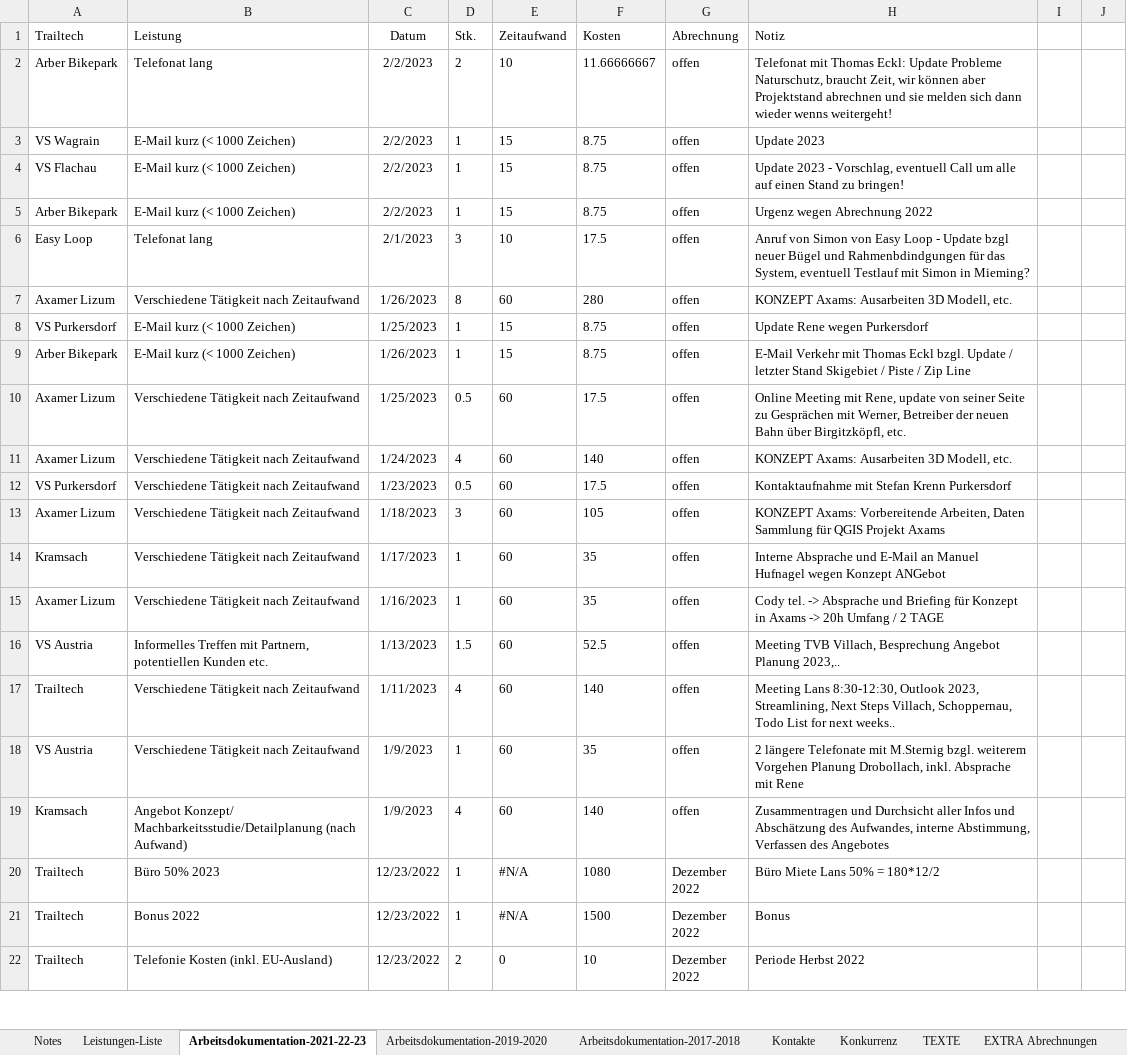
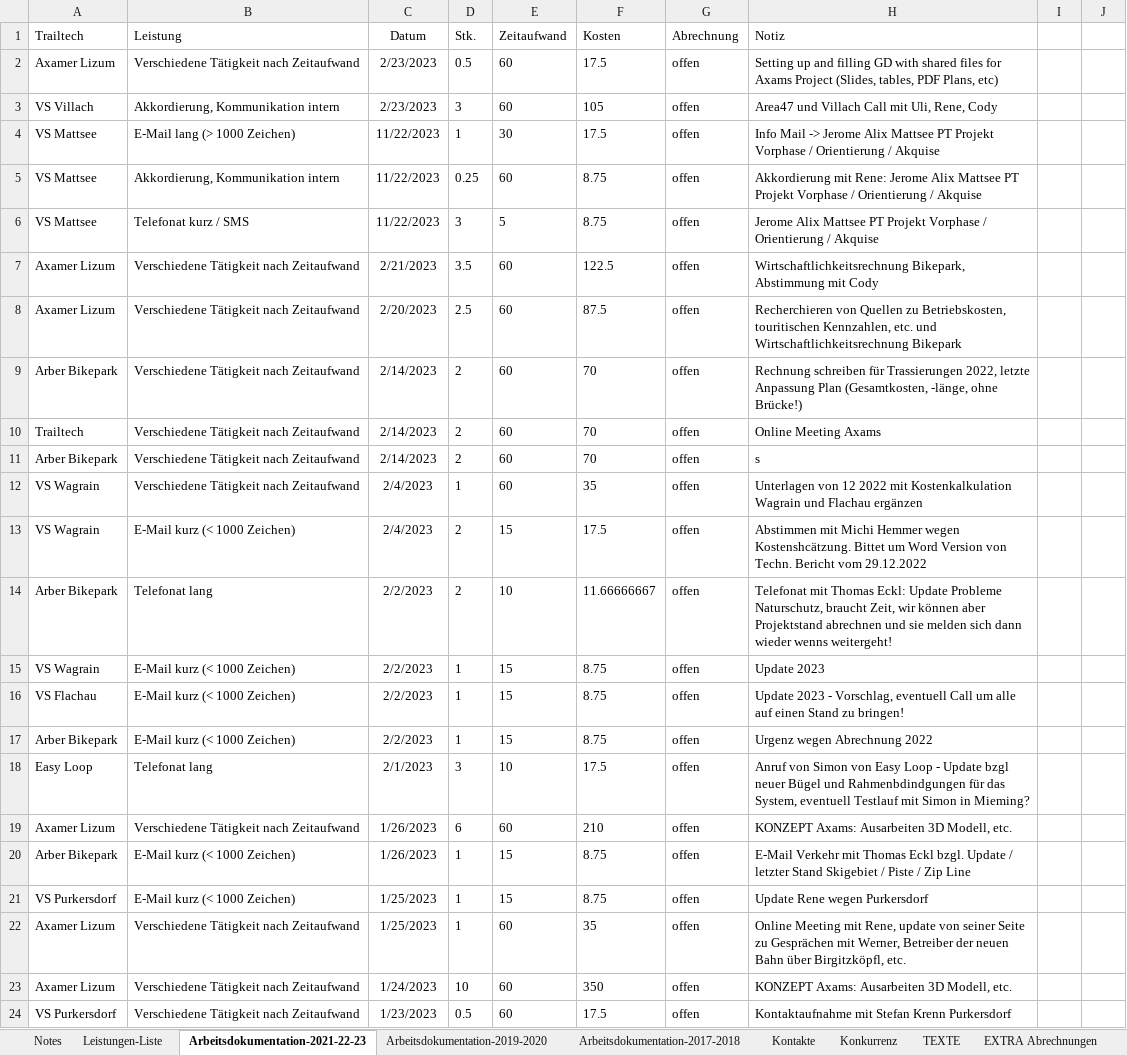
Before and after one commit to gimoya/tiroltrailhead, an Excel workbook: trailtech/Leistungen-KC-Trailtech_NOV22.xlsx, sheet Arbeitsdokumentation-2021-22-23, drawn as a sheet; only a part is shown; the shorter side is filled out with more unchanged rows; values as stored, in another font and other column widths than the file's, no borders; conditional formats and table styles not drawn; addresses are those after the commit; the diff covers the shown part only; the diff names each change by its address in the sheet, - before the commit and + after, or states it on an @@ line.

```diff
--- a/trailtech/Leistungen-KC-Trailtech_NOV22.xlsx (sheet Arbeitsdokumentation-2021-22-23)
+++ b/trailtech/Leistungen-KC-Trailtech_NOV22.xlsx (sheet Arbeitsdokumentation-2021-22-23)
+row 2: Axamer Lizum | Verschiedene Tätigkeit nach Zeitaufwand | 2/23/2023 | 0.5 | 60 | 17.5 | offen | Setting up and filling GD with shared files for Axams Project (Slides, tables, PDF Plans, etc)
+row 3: VS Villach | Akkordierung, Kommunikation intern | 2/23/2023 | 3 | 60 | 105 | offen | Area47 und Villach Call mit Uli, Rene, Cody
+row 4: VS Mattsee | E-Mail lang (> 1000 Zeichen) | 11/22/2023 | 1 | 30 | 17.5 | offen | Info Mail -> Jerome Alix Mattsee PT Projekt Vorphase / Orientierung / Akquise
+row 5: VS Mattsee | Akkordierung, Kommunikation intern | 11/22/2023 | 0.25 | 60 | 8.75 | offen | Akkordierung mit Rene: Jerome Alix Mattsee PT Projekt Vorphase / Orientierung / Akquise
+row 6: VS Mattsee | Telefonat kurz / SMS | 11/22/2023 | 3 | 5 | 8.75 | offen | Jerome Alix Mattsee PT Projekt Vorphase / Orientierung / Akquise
+row 7: Axamer Lizum | Verschiedene Tätigkeit nach Zeitaufwand | 2/21/2023 | 3.5 | 60 | 122.5 | offen | Wirtschaftlichkeitsrechnung Bikepark, Abstimmung mit Cody
+row 8: Axamer Lizum | Verschiedene Tätigkeit nach Zeitaufwand | 2/20/2023 | 2.5 | 60 | 87.5 | offen | Recherchieren von Quellen zu Betriebskosten, touritischen Kennzahlen, etc. und Wirtschaftlichkeitsrechnung Bikepark
+row 9: Arber Bikepark | Verschiedene Tätigkeit nach Zeitaufwand | 2/14/2023 | 2 | 60 | 70 | offen | Rechnung schreiben für Trassierungen 2022, letzte Anpassung Plan (Gesamtkosten, -länge, ohne Brücke!)
+row 10: Trailtech | Verschiedene Tätigkeit nach Zeitaufwand | 2/14/2023 | 2 | 60 | 70 | offen | Online Meeting Axams
+row 11: Arber Bikepark | Verschiedene Tätigkeit nach Zeitaufwand | 2/14/2023 | 2 | 60 | 70 | offen | s
+row 12: VS Wagrain | Verschiedene Tätigkeit nach Zeitaufwand | 2/4/2023 | 1 | 60 | 35 | offen | Unterlagen von 12 2022 mit Kostenkalkulation Wagrain und Flachau ergänzen
+row 13: VS Wagrain | E-Mail kurz (< 1000 Zeichen) | 2/4/2023 | 2 | 15 | 17.5 | offen | Abstimmen mit Michi Hemmer wegen Kostenshcätzung. Bittet um Word Version von Techn. Bericht vom 29.12.2022
-D19 (Stk.): 8
+D19 (Stk.): 6
-F19 (Kosten): 280
+F19 (Kosten): 210
@@ row 9 moved to row 20: Arber Bikepark @@
-D22 (Stk.): 0.5
+D22 (Stk.): 1
-F22 (Kosten): 17.5
+F22 (Kosten): 35
-D23 (Stk.): 4
+D23 (Stk.): 10
-F23 (Kosten): 140
+F23 (Kosten): 350
```
Also changed, not shown: 5 edited cells elsewhere in this sheet, formulas that keep their value, 4 other files.
